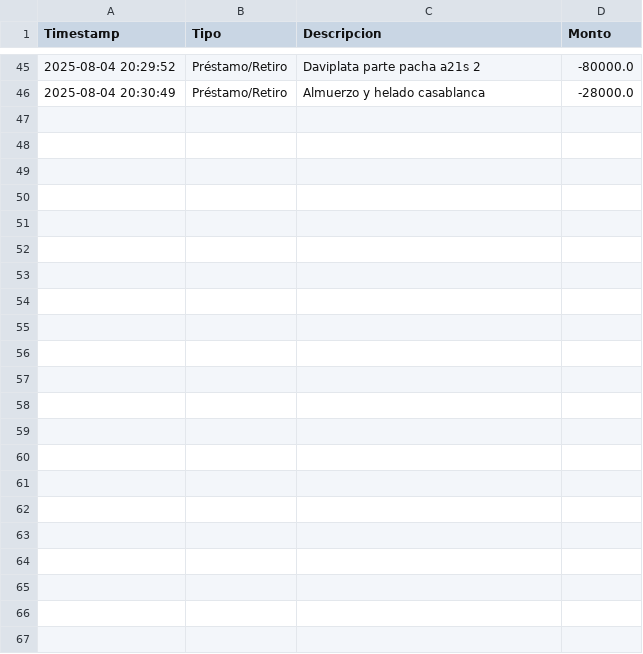
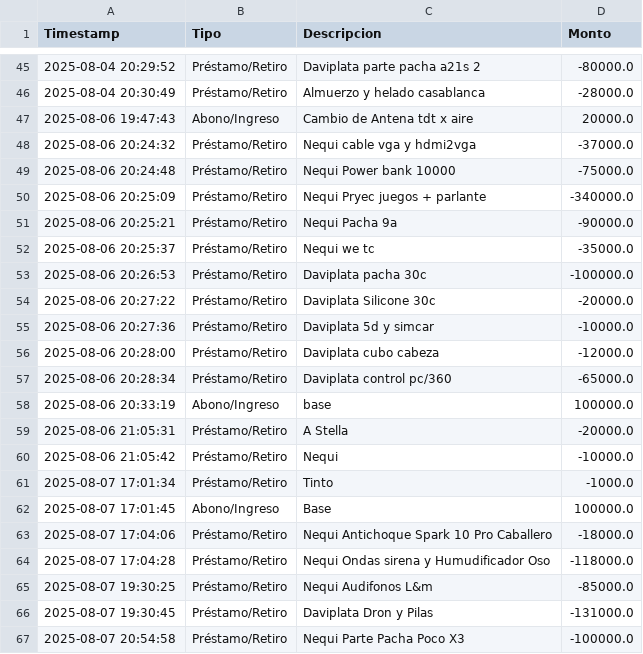
Before and after one commit to armandLizarazo/pedido, a CSV file: movimientos_caja.csv, drawn as a sheet; only a part is shown, gaps mark what is left out; the diff names each change by its address in the sheet, - before the commit and + after, or states it on an @@ line.

```diff
--- a/movimientos_caja.csv
+++ b/movimientos_caja.csv
+row 47: 2025-08-06 19:47:43 | Abono/Ingreso | Cambio de Antena tdt x aire | 20000.0
+row 48: 2025-08-06 20:24:32 | Préstamo/Retiro | Nequi cable vga y hdmi2vga | -37000.0
+row 49: 2025-08-06 20:24:48 | Préstamo/Retiro | Nequi Power bank 10000 | -75000.0
+row 50: 2025-08-06 20:25:09 | Préstamo/Retiro | Nequi Pryec juegos + parlante | -340000.0
+row 51: 2025-08-06 20:25:21 | Préstamo/Retiro | Nequi Pacha 9a | -90000.0
+row 52: 2025-08-06 20:25:37 | Préstamo/Retiro | Nequi we tc | -35000.0
+row 53: 2025-08-06 20:26:53 | Préstamo/Retiro | Daviplata pacha 30c | -100000.0
+row 54: 2025-08-06 20:27:22 | Préstamo/Retiro | Daviplata Silicone 30c | -20000.0
+row 55: 2025-08-06 20:27:36 | Préstamo/Retiro | Daviplata 5d y simcar | -10000.0
+row 56: 2025-08-06 20:28:00 | Préstamo/Retiro | Daviplata cubo cabeza | -12000.0
+row 57: 2025-08-06 20:28:34 | Préstamo/Retiro | Daviplata control pc/360 | -65000.0
+row 58: 2025-08-06 20:33:19 | Abono/Ingreso | base | 100000.0
+row 59: 2025-08-06 21:05:31 | Préstamo/Retiro | A Stella | -20000.0
+row 60: 2025-08-06 21:05:42 | Préstamo/Retiro | Nequi | -10000.0
+row 61: 2025-08-07 17:01:34 | Préstamo/Retiro | Tinto | -1000.0
+row 62: 2025-08-07 17:01:45 | Abono/Ingreso | Base | 100000.0
+row 63: 2025-08-07 17:04:06 | Préstamo/Retiro | Nequi Antichoque Spark 10 Pro Caballero | -18000.0
+row 64: 2025-08-07 17:04:28 | Préstamo/Retiro | Nequi Ondas sirena y Humudificador Oso | -118000.0
+row 65: 2025-08-07 19:30:25 | Préstamo/Retiro | Nequi Audifonos L&m | -85000.0
+row 66: 2025-08-07 19:30:45 | Préstamo/Retiro | Daviplata Dron y Pilas | -131000.0
+row 67: 2025-08-07 20:54:58 | Préstamo/Retiro | Nequi Parte Pacha Poco X3 | -100000.0
```
Also changed, not shown: caja_registros.csv, 51 other files.
